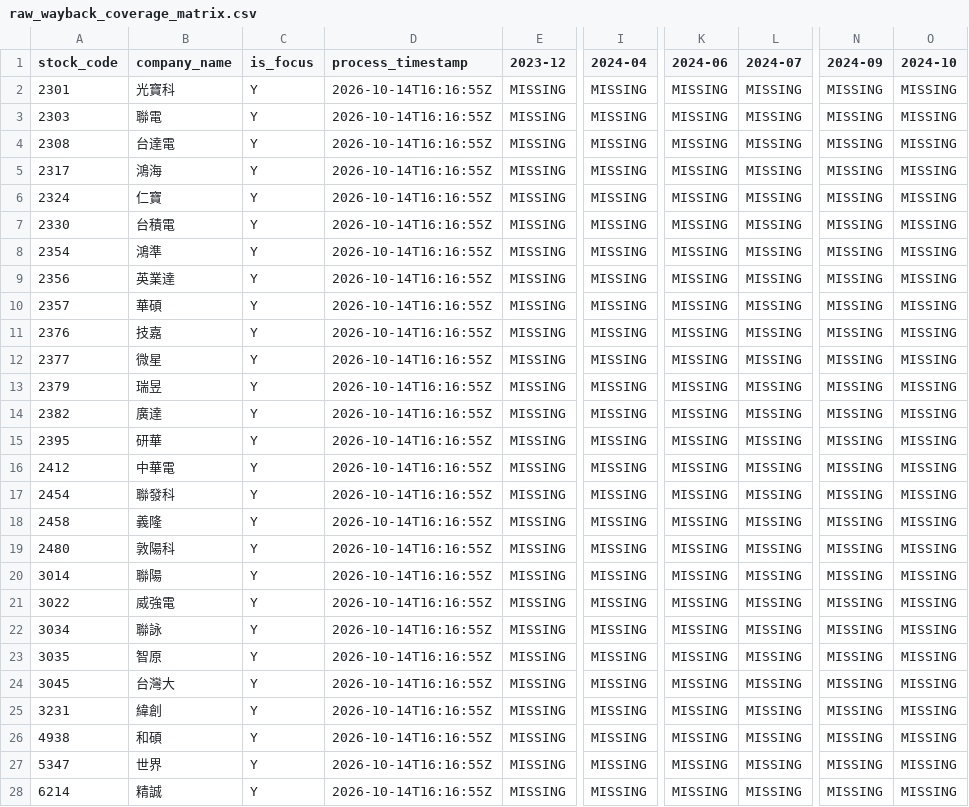
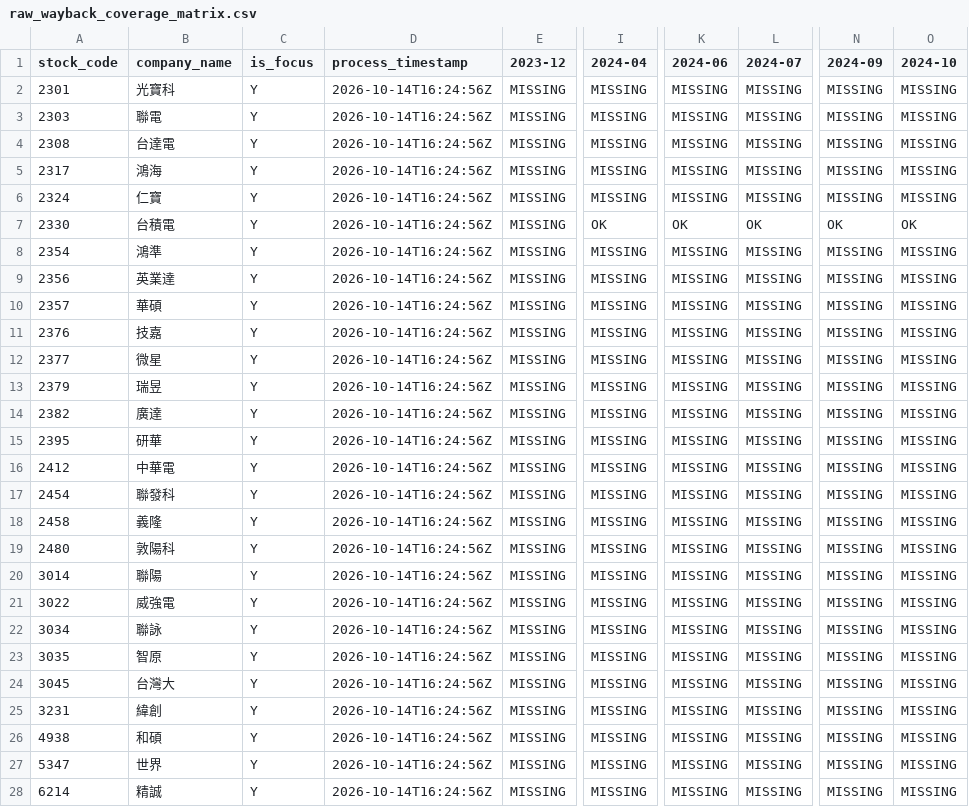
Before and after one commit to ZhongZheng782/Yahoo.Finance, a CSV file: data/reports/raw_wayback_coverage_matrix.csv, drawn as a sheet; only a part is shown, gaps mark what is left out; the diff covers the shown part only; the diff names each change by its address in the sheet, - before the commit and + after, or states it on an @@ line.

```diff
--- a/data/reports/raw_wayback_coverage_matrix.csv
+++ b/data/reports/raw_wayback_coverage_matrix.csv
-D2:D28 (process_timestamp): 2026-10-14T16:16:55Z
+D2:D28 (process_timestamp): 2026-10-14T16:24:56Z
-I7 (2024-04): MISSING
+I7 (2024-04): OK
-K7 (2024-06): MISSING
+K7 (2024-06): OK
-L7 (2024-07): MISSING
+L7 (2024-07): OK
-N7 (2024-09): MISSING
+N7 (2024-09): OK
-O7 (2024-10): MISSING
+O7 (2024-10): OK
```
Also changed, not shown: 99 edited cells elsewhere in this file, data/reports/raw_wayback_cdx_candidates.csv, data/reports/raw_wayback_cdx_queries.csv, 3 other files.
